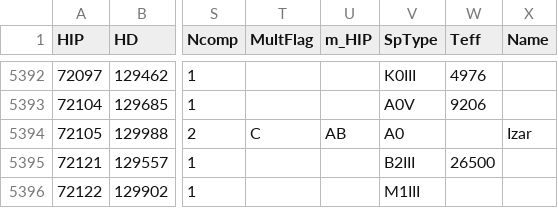
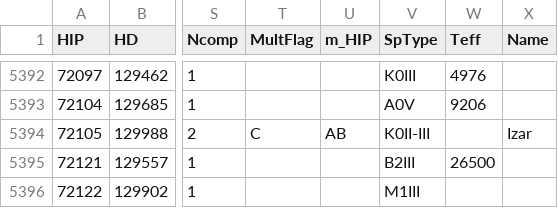
Before and after one commit to dyuk108/brightstar_dataset, a CSV file: dataset_bright_stars.csv, drawn as a sheet; only a part is shown, gaps mark what is left out; the diff names each change by its address in the sheet, - before the commit and + after, or states it on an @@ line.

```diff
--- a/dataset_bright_stars.csv
+++ b/dataset_bright_stars.csv
-V5394 (SpType): A0
+V5394 (SpType): K0II-III
```
Also changed, not shown: dataset_bright_stars_excel.csv, 9 other files.
